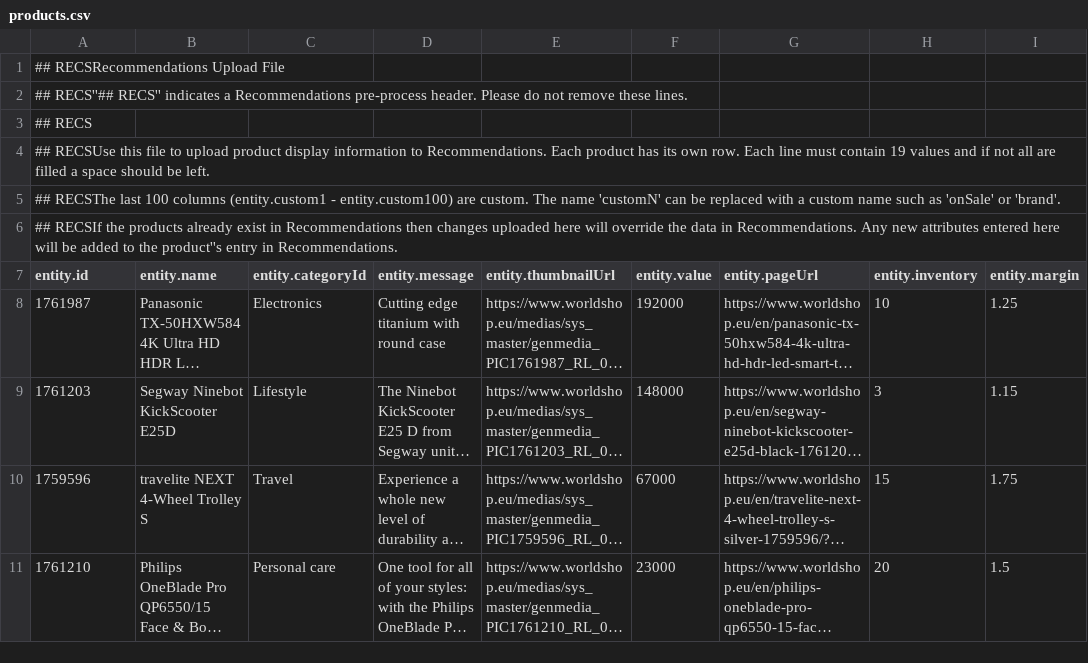
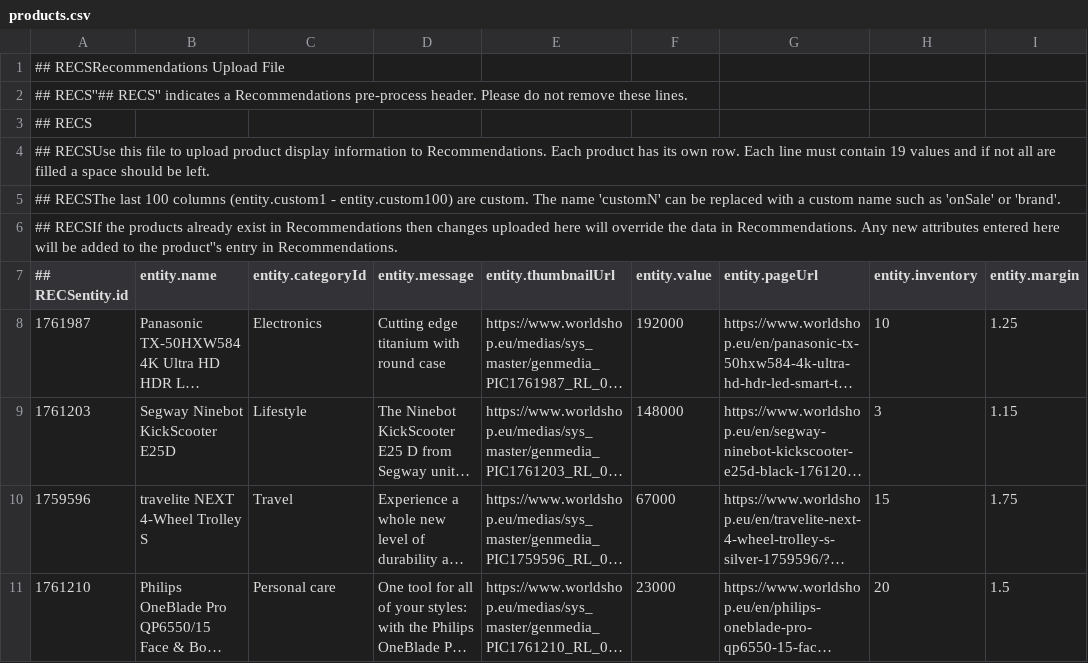
Before and after one commit to rogercornet/recotest, a CSV file: products.csv, drawn as a sheet; only a part is shown; long unchanged cells end in …; the diff names each change by its address in the sheet, - before the commit and + after, or states it on an @@ line.

Commit message:
Add ##RECS to header

```diff
--- a/products.csv
+++ b/products.csv
-A7: entity.id
+A7: ## RECSentity.id
```
